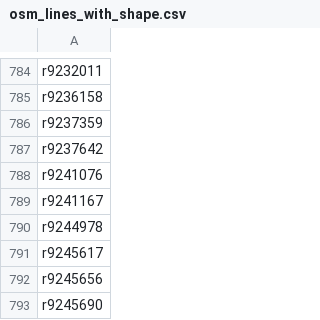
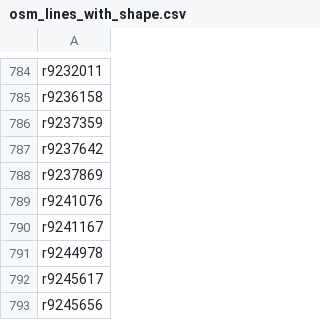
Before and after one commit to Jungle-Bus/ref-fr-STIF, a CSV file: data/osm_lines_with_shape.csv, drawn as a sheet; only a part is shown, gaps mark what is left out; the shorter side is filled out with more unchanged rows; the diff names each change by its address in the sheet, - before the commit and + after, or states it on an @@ line.

```diff
--- a/data/osm_lines_with_shape.csv
+++ b/data/osm_lines_with_shape.csv
+row 788: r9237869
```
Also changed, not shown: data/idf_routes.csv, data/lignes.csv, 8 other files.
